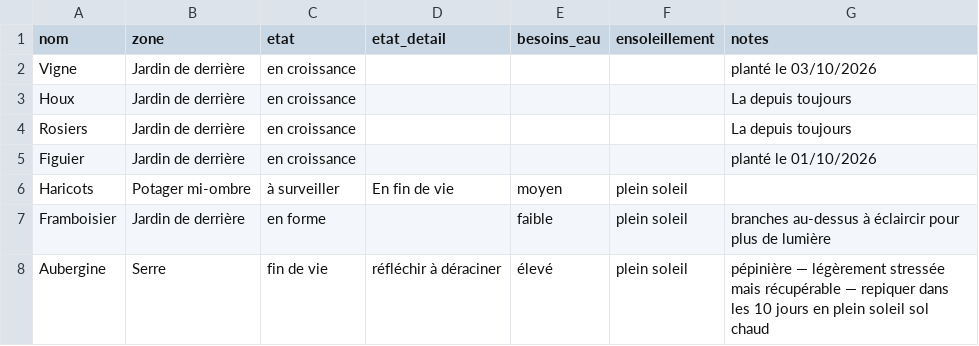
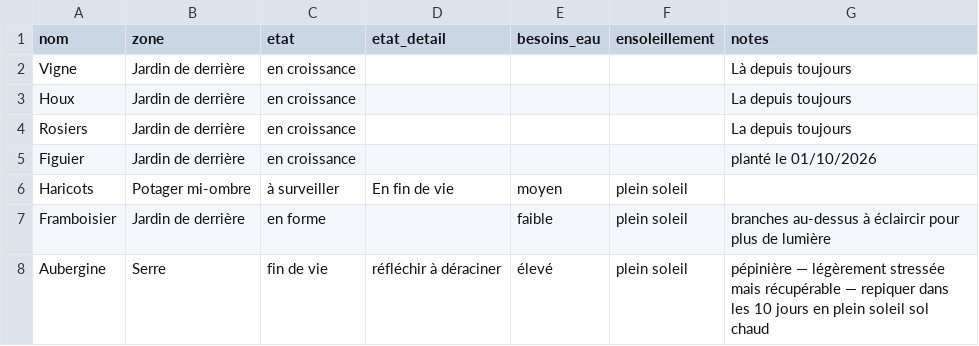
Before and after one commit to leblanctiphaine-px/Jardin, a CSV file: plantes.csv, drawn as a sheet; only a part is shown.

Commit message:
Plantes : ajouter Vigne

```diff
--- a/plantes.csv
+++ b/plantes.csv
@@ -1,3 +1,3 @@
 nom,zone,etat,etat_detail,besoins_eau,ensoleillement,notes
-Vigne,Jardin de derrière,en croissance,,,,planté le 03/10/2026
+Vigne,Jardin de derrière,en croissance,,,,Là depuis toujours
 Houx,Jardin de derrière,en croissance,,,,La depuis toujours
```
